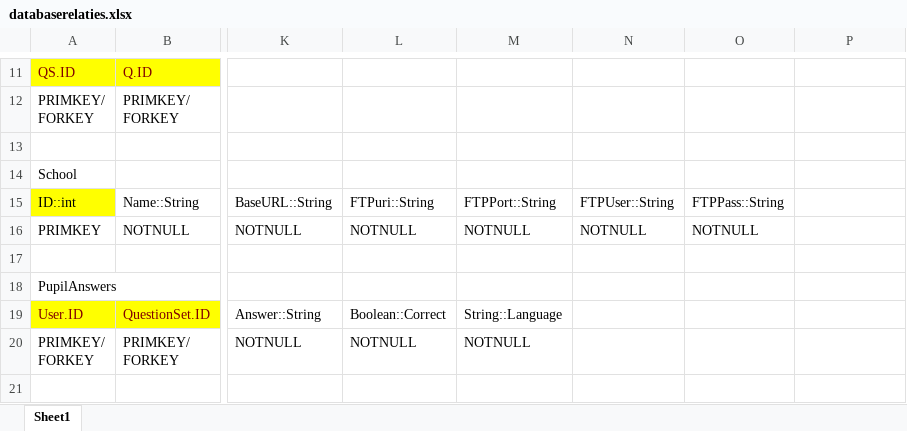
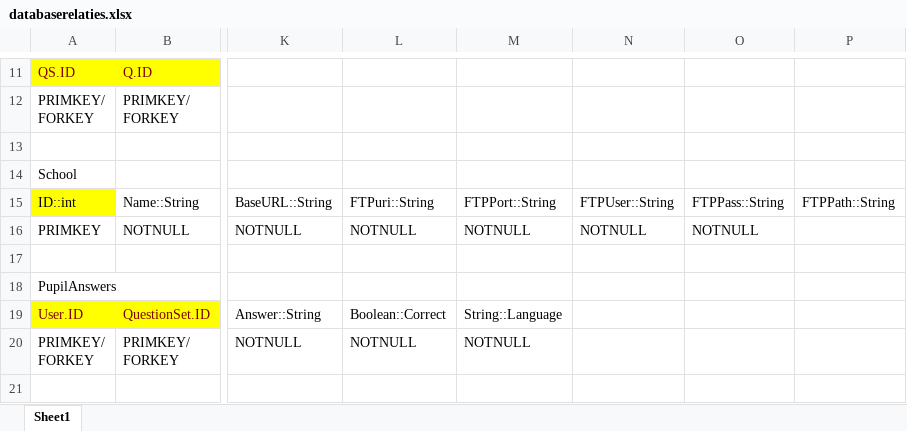
Before and after one commit to SanderDemeester/avank-bebras, an Excel workbook: design/database/databaserelaties.xlsx, sheet Sheet1, drawn as a sheet; only a part is shown, gaps mark what is left out; values as stored, in another font and other column widths than the file's, no borders; the diff names each change by its address in the sheet, - before the commit and + after, or states it on an @@ line.

```diff
--- a/design/database/databaserelaties.xlsx (sheet Sheet1)
+++ b/design/database/databaserelaties.xlsx (sheet Sheet1)
-P15: (empty)
+P15: FTPPath::String
```
Also changed, not shown: 2 other files.
